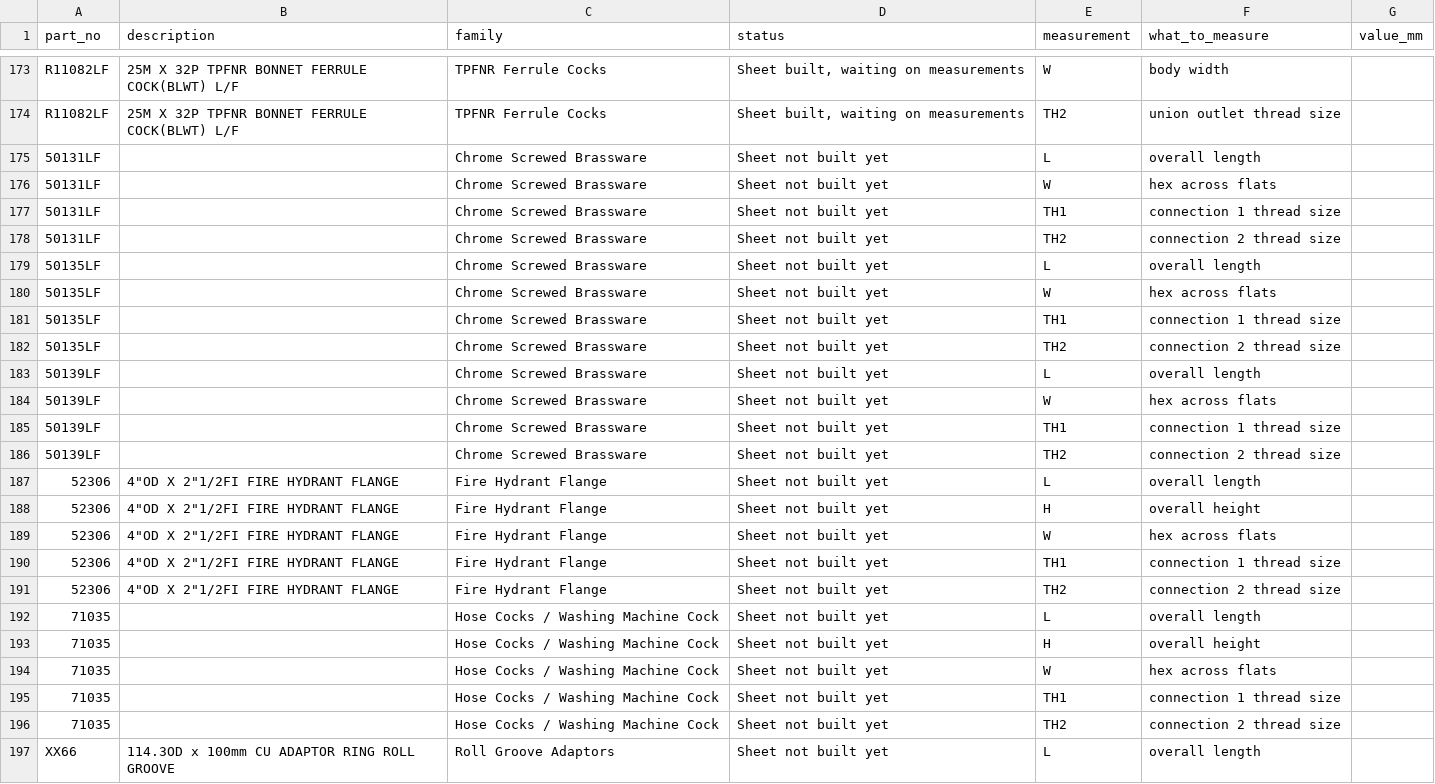
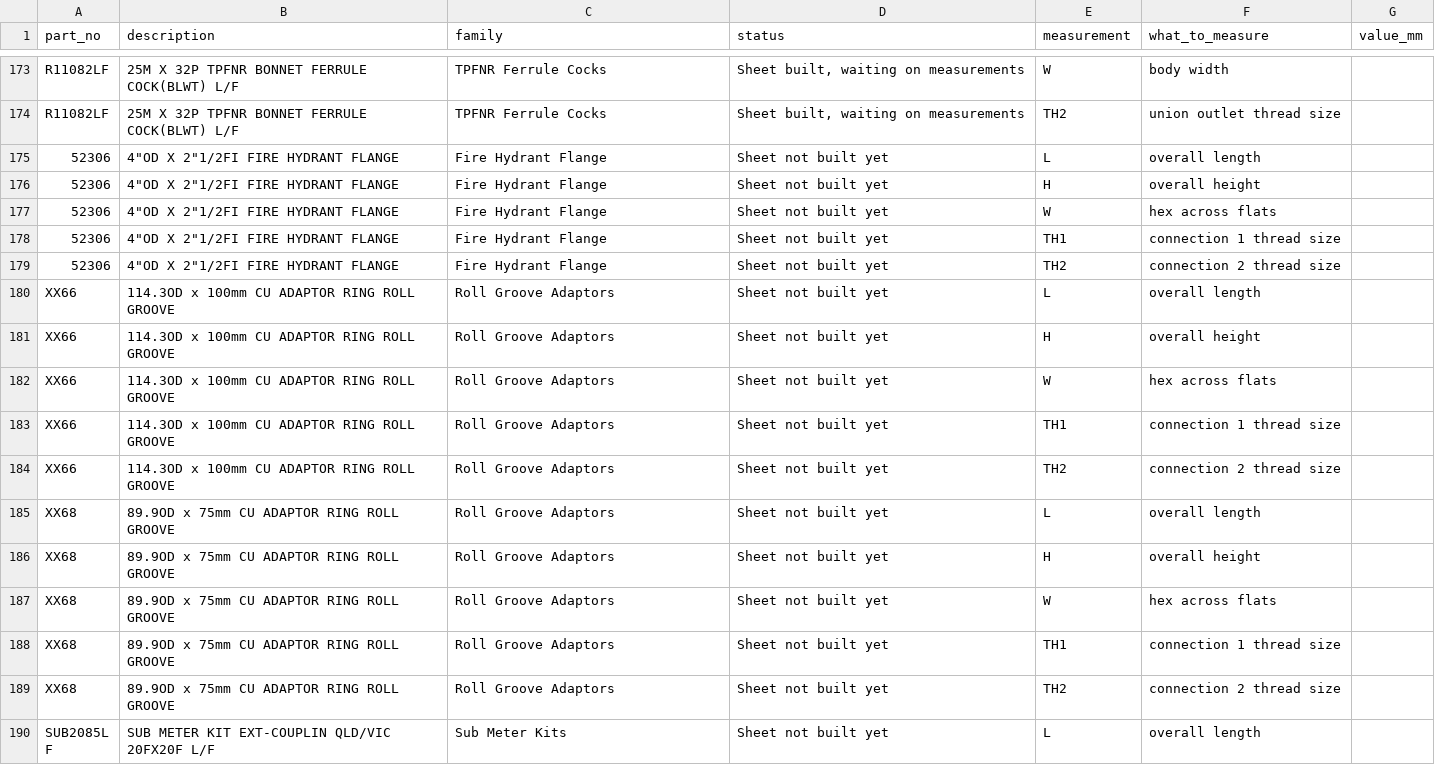
Before and after one commit to thomasagooden-crypto/tg-tech-data-sheets, a CSV file: Measurements_Needed.csv, drawn as a sheet; only a part is shown, gaps mark what is left out; the shorter side is filled out with more unchanged rows.

```diff
--- a/Measurements_Needed.csv
+++ b/Measurements_Needed.csv
@@ -174,14 +174,2 @@ R11082LF,25M X 32P TPFNR BONNET FERRULE COCK(BLWT) L/F,TPFNR Ferrule Cocks,"Shee
 R11082LF,25M X 32P TPFNR BONNET FERRULE COCK(BLWT) L/F,TPFNR Ferrule Cocks,"Sheet built, waiting on measurements",TH2,union outlet thread size,
-50131LF,,Chrome Screwed Brassware,Sheet not built yet,L,overall length,
-50131LF,,Chrome Screwed Brassware,Sheet not built yet,W,hex across flats,
-50131LF,,Chrome Screwed Brassware,Sheet not built yet,TH1,connection 1 thread size,
-50131LF,,Chrome Screwed Brassware,Sheet not built yet,TH2,connection 2 thread size,
-50135LF,,Chrome Screwed Brassware,Sheet not built yet,L,overall length,
-50135LF,,Chrome Screwed Brassware,Sheet not built yet,W,hex across flats,
-50135LF,,Chrome Screwed Brassware,Sheet not built yet,TH1,connection 1 thread size,
-50135LF,,Chrome Screwed Brassware,Sheet not built yet,TH2,connection 2 thread size,
-50139LF,,Chrome Screwed Brassware,Sheet not built yet,L,overall length,
-50139LF,,Chrome Screwed Brassware,Sheet not built yet,W,hex across flats,
-50139LF,,Chrome Screwed Brassware,Sheet not built yet,TH1,connection 1 thread size,
-50139LF,,Chrome Screwed Brassware,Sheet not built yet,TH2,connection 2 thread size,
 52306,"4""OD X 2""1/2FI FIRE HYDRANT FLANGE",Fire Hydrant Flange,Sheet not built yet,L,overall length,
@@ -191,7 +179,2 @@ R11082LF,25M X 32P TPFNR BONNET FERRULE COCK(BLWT) L/F,TPFNR Ferrule Cocks,"Shee
 52306,"4""OD X 2""1/2FI FIRE HYDRANT FLANGE",Fire Hydrant Flange,Sheet not built yet,TH2,connection 2 thread size,
-71035,,Hose Cocks / Washing Machine Cock,Sheet not built yet,L,overall length,
-71035,,Hose Cocks / Washing Machine Cock,Sheet not built yet,H,overall height,
-71035,,Hose Cocks / Washing Machine Cock,Sheet not built yet,W,hex across flats,
-71035,,Hose Cocks / Washing Machine Cock,Sheet not built yet,TH1,connection 1 thread size,
-71035,,Hose Cocks / Washing Machine Cock,Sheet not built yet,TH2,connection 2 thread size,
 XX66,114.3OD x 100mm CU ADAPTOR RING ROLL GROOVE,Roll Groove Adaptors,Sheet not built yet,L,overall length,
```
Also changed, not shown: 1 other file.
